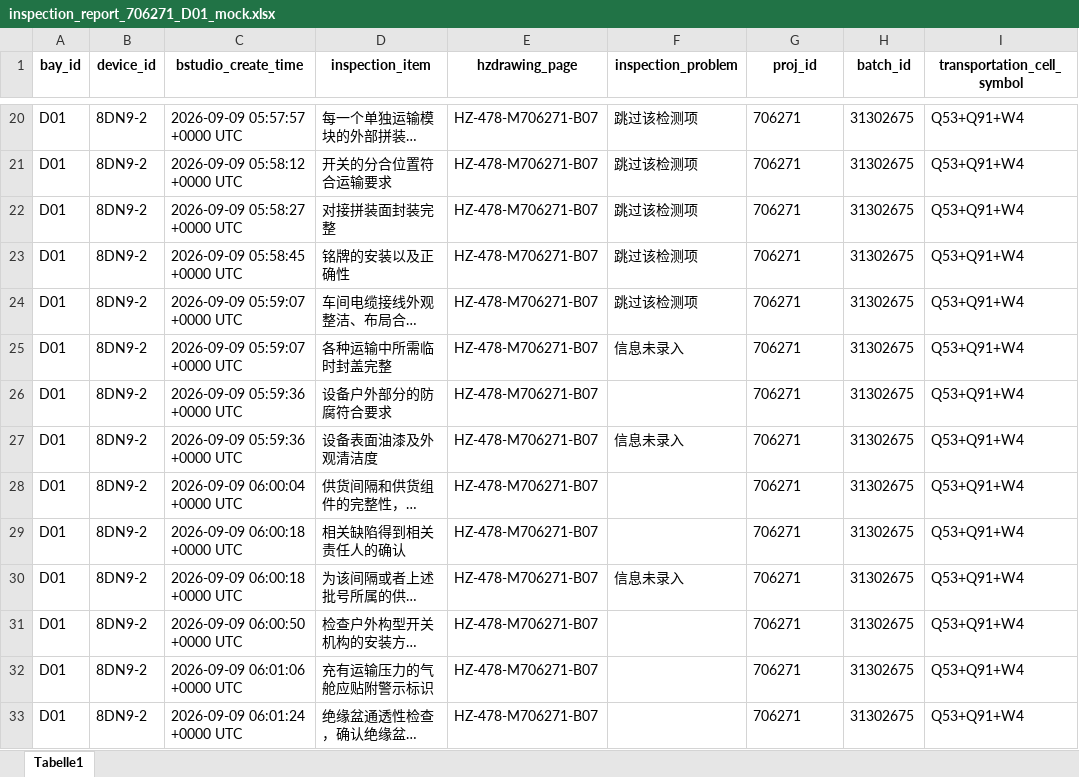
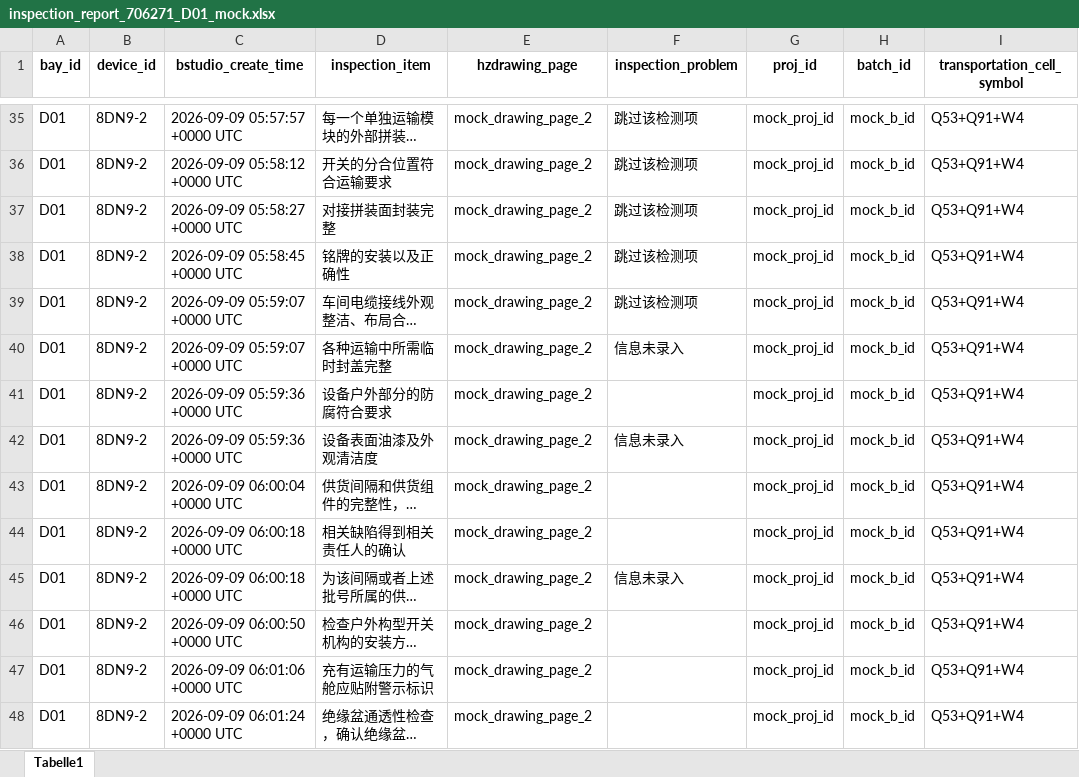
Before and after one commit to YiminHu26/fcr_ai_glasses, an Excel workbook: fcr-generator/inspection_report_706271_D01_mock.xlsx, sheet Tabelle1, drawn as a sheet; only a part is shown, gaps mark what is left out; long unchanged cells end in …; values as stored, in another font and other column widths than the file's, no borders; addresses are those after the commit; the diff covers the shown part only; the diff names each change by its address in the sheet, - before the commit and + after, or states it on an @@ line.

```diff
--- a/fcr-generator/inspection_report_706271_D01_mock.xlsx (sheet Tabelle1)
+++ b/fcr-generator/inspection_report_706271_D01_mock.xlsx (sheet Tabelle1)
-E35:E48 (hzdrawing_page): HZ-478-M706271-B07
+E35:E48 (hzdrawing_page): mock_drawing_page_2
-G35:G48 (proj_id): 706271
+G35:G48 (proj_id): mock_proj_id
-H35:H48 (batch_id): 31302675
+H35:H48 (batch_id): mock_b_id
```
Also changed, not shown: 15 added rows, 15 removed rows and 165 edited cells elsewhere in this sheet, fcr-generator/fcr_template.xlsx, 14 other files.
